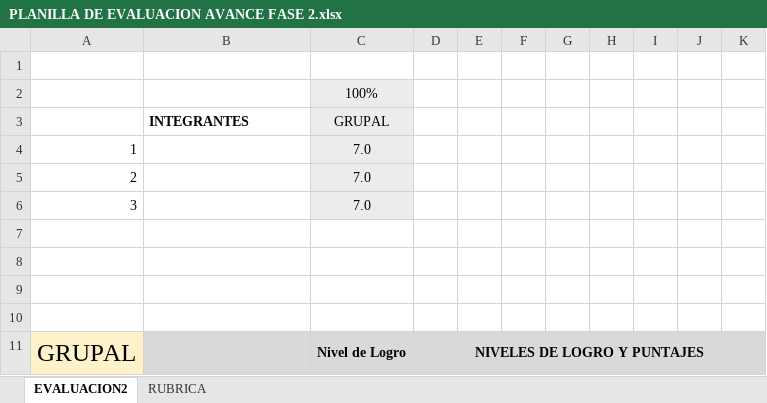
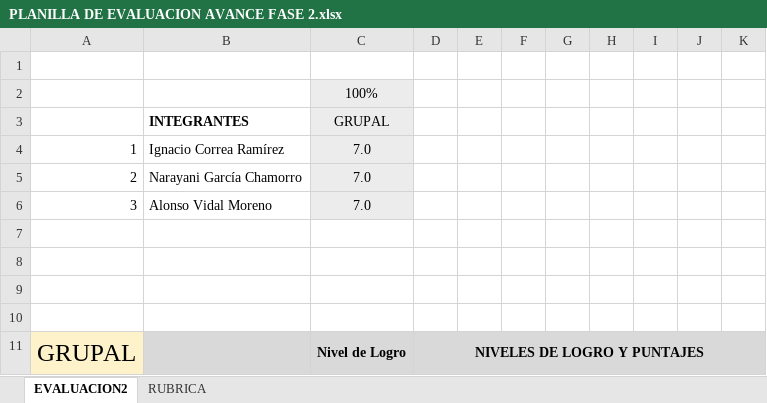
Before and after one commit to alovidal/ChileDex, an Excel workbook: Fase 2/Evidencias Grupales/PLANILLA DE EVALUACION AVANCE FASE 2.xlsx, sheet EVALUACION2, drawn as a sheet; only a part is shown; values as stored, in another font and other column widths than the file's, no borders; charts and pictures and conditional formats not drawn; the diff names each change by its address in the sheet, - before the commit and + after, or states it on an @@ line.

```diff
--- a/Fase 2/Evidencias Grupales/PLANILLA DE EVALUACION AVANCE FASE 2.xlsx (sheet EVALUACION2)
+++ b/Fase 2/Evidencias Grupales/PLANILLA DE EVALUACION AVANCE FASE 2.xlsx (sheet EVALUACION2)
-B4: (empty)
+B4: Ignacio Correa Ramírez
-B5: (empty)
+B5: Narayani García Chamorro
-B6: (empty)
+B6: Alonso Vidal Moreno
```
Also changed, not shown: sheet RUBRICA, charts or pictures, Fase 2/Evidencias Grupales/PLANILLA DE EVALUACION FINAL FASE 2.xlsx, 4 other files.
